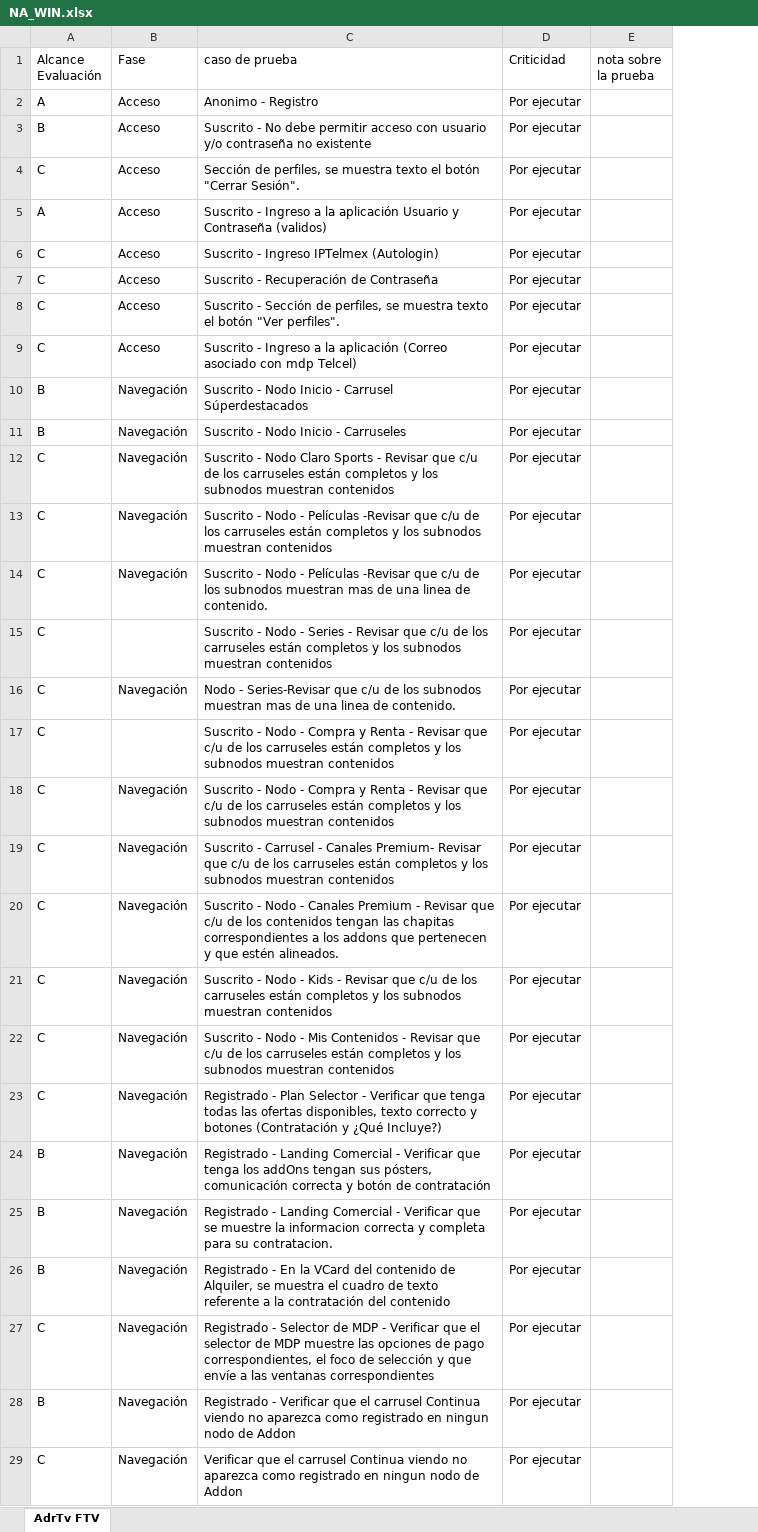
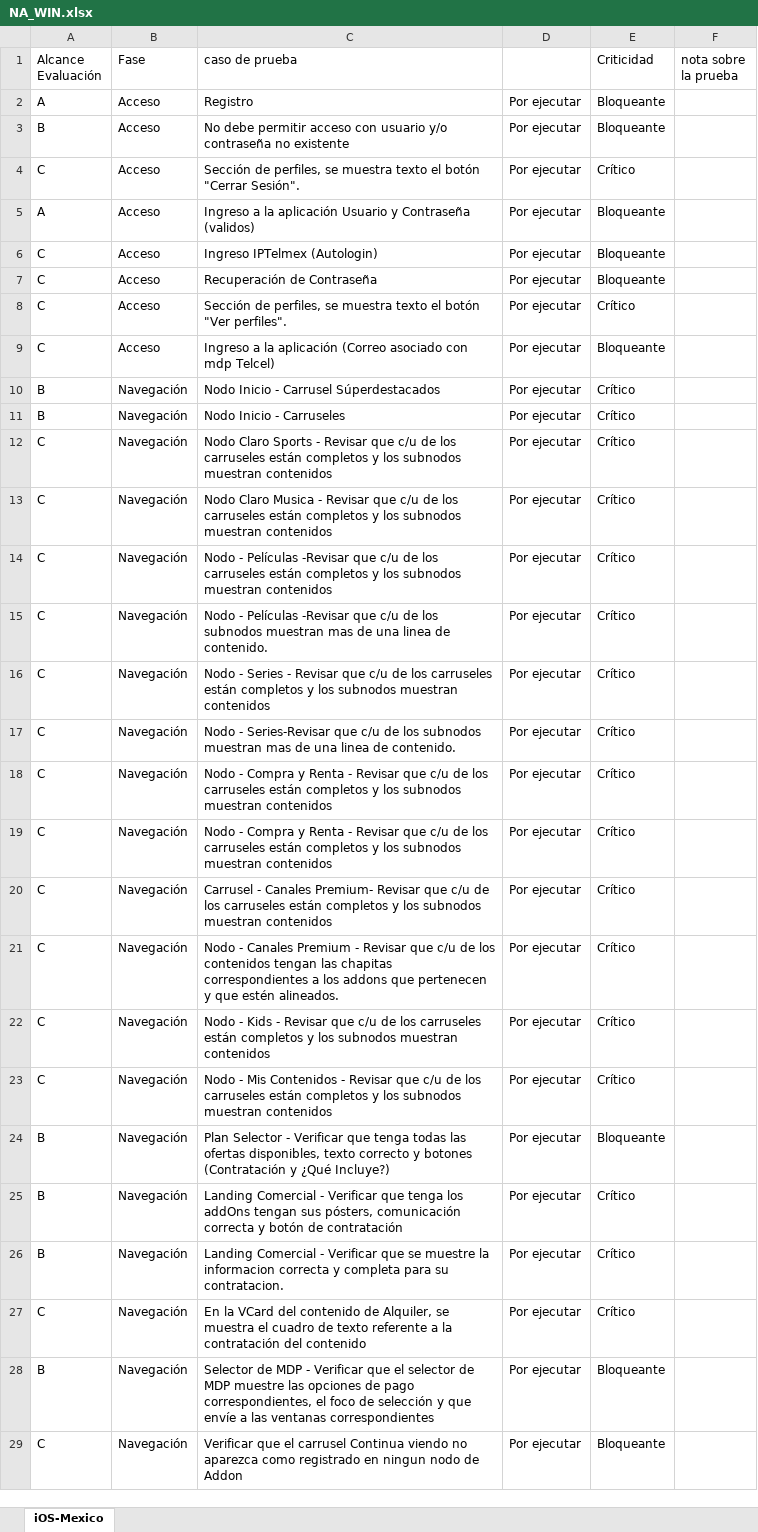
Before and after one commit to qc-test-dev/qc_matrix_generator, an Excel workbook: static/excel_files/NA_WIN.xlsx, sheet iOS-Mexico, drawn as a sheet; only a part is shown; values as stored, in another font and other column widths than the file's, no cell formats; conditional formats not drawn; removed rows and columns are numbered as before the commit, all else as after; the diff covers the shown part only; the diff names each change by its address in the sheet, - before the commit and + after, or states it on an @@ line.

```diff
--- a/static/excel_files/NA_WIN.xlsx (sheet iOS-Mexico)
+++ b/static/excel_files/NA_WIN.xlsx (sheet iOS-Mexico)
-sheet tab: AdrTv FTV
+sheet tab: iOS-Mexico
+column E (Criticidad), rows 2-12: Bloqueante | Bloqueante | Crítico | Bloqueante | Bloqueante | Bloqueante | Crítico | Bloqueante | Crítico | Crítico | Crítico; rows 14-29: Crítico | Crítico | Crítico | Crítico | Crítico | Crítico | Crítico | Crítico | Crítico | Crítico | Bloqueante | Crítico | Crítico | Crítico | Bloqueante | Bloqueante
-D1: Criticidad
+D1: (empty)
-C2 (caso de prueba): Anonimo - Registro
+C2 (caso de prueba): Registro
-C3 (caso de prueba): Suscrito - No debe…
+C3 (caso de prueba): No debe…
-C5 (caso de prueba): Suscrito - Ingreso a…
+C5 (caso de prueba): Ingreso a…
-C6 (caso de prueba): Suscrito - Ingreso IPTelmex (Autologin)
+C6 (caso de prueba): Ingreso IPTelmex (Autologin)
-C7 (caso de prueba): Suscrito - Recuperación de Contraseña
+C7 (caso de prueba): Recuperación de Contraseña
-C8 (caso de prueba): Suscrito - Sección de…
+C8 (caso de prueba): Sección de…
-C9 (caso de prueba): Suscrito - Ingreso a…
+C9 (caso de prueba): Ingreso a…
-C10 (caso de prueba): Suscrito - Nodo Inicio - Carrusel Súperdestacados
+C10 (caso de prueba): Nodo Inicio - Carrusel Súperdestacados
-C11 (caso de prueba): Suscrito - Nodo Inicio - Carruseles
+C11 (caso de prueba): Nodo Inicio - Carruseles
-C12 (caso de prueba): Suscrito - Nodo Claro…
+C12 (caso de prueba): Nodo Claro…
+row 13: C | Navegación | Nodo Claro Musica - Revisar que c/u de los carruseles están completos y los subnodos muestran contenidos | Por ejecutar | Crítico
-C14 (caso de prueba): Suscrito - Nodo -…
+C14 (caso de prueba): Nodo -…
-C15 (caso de prueba): Suscrito - Nodo -…
+C15 (caso de prueba): Nodo -…
-B16 (Fase): (empty)
+B16 (Fase): Navegación
-C16 (caso de prueba): Suscrito - Nodo -…
+C16 (caso de prueba): Nodo -…
-row 17: C |  | Suscrito - Nodo - Compra y Renta - Revisar que c/u de los carruseles están completos y los subnodos muestran contenidos | Por ejecutar
-C18 (caso de prueba): Suscrito - Nodo -…
+C18 (caso de prueba): Nodo -…
-C19 (caso de prueba): Suscrito - Carrusel - Canales Premium- Revisar que…
+C19 (caso de prueba): Nodo - Compra y Renta - Revisar que…
-C20 (caso de prueba): Suscrito - Nodo - Canales Premium - Revisar que c/u de los contenidos tengan las chapitas correspondientes a los addons que pertenecen y que estén alineados.
+C20 (caso de prueba): Carrusel - Canales Premium- Revisar que c/u de los carruseles están completos y los subnodos muestran contenidos
-C21 (caso de prueba): Suscrito - Nodo - Kids - Revisar que c/u de los carruseles están completos y los subnodos muestran contenidos
+C21 (caso de prueba): Nodo - Canales Premium - Revisar que c/u de los contenidos tengan las chapitas correspondientes a los addons que pertenecen y que estén alineados.
-C22 (caso de prueba): Suscrito - Nodo - Mis Contenidos - Revisar…
+C22 (caso de prueba): Nodo - Kids - Revisar…
-C23 (caso de prueba): Registrado - Plan Selector - Verificar que tenga todas las ofertas disponibles, texto correcto y botones (Contratación y ¿Qué Incluye?)
+C23 (caso de prueba): Nodo - Mis Contenidos - Revisar que c/u de los carruseles están completos y los subnodos muestran contenidos
-C24 (caso de prueba): Registrado - Landing Comercial - Verificar que tenga los addOns tengan sus pósters, comunicación correcta y botón de contratación
+C24 (caso de prueba): Plan Selector - Verificar que tenga todas las ofertas disponibles, texto correcto y botones (Contratación y ¿Qué Incluye?)
-C25 (caso de prueba): Registrado - Landing Comercial - Verificar que se muestre la informacion correcta y completa para su contratacion.
+C25 (caso de prueba): Landing Comercial - Verificar que tenga los addOns tengan sus pósters, comunicación correcta y botón de contratación
-C26 (caso de prueba): Registrado - En la VCard del contenido de Alquiler, se muestra el cuadro de texto referente a la contratación del contenido
+C26 (caso de prueba): Landing Comercial - Verificar que se muestre la informacion correcta y completa para su contratacion.
-C27 (caso de prueba): Registrado - Selector de MDP - Verificar que el selector de MDP muestre las opciones de pago correspondientes, el foco de selección y que envíe a las ventanas correspondientes
+C27 (caso de prueba): En la VCard del contenido de Alquiler, se muestra el cuadro de texto referente a la contratación del contenido
-C28 (caso de prueba): Registrado - Verificar que el carrusel Continua viendo no aparezca como registrado en ningun nodo de Addon
+C28 (caso de prueba): Selector de MDP - Verificar que el selector de MDP muestre las opciones de pago correspondientes, el foco de selección y que envíe a las ventanas correspondientes
```
Also changed, not shown: 60 edited cells elsewhere in this sheet, cell formats, static/excel_files/NA_ADT_FTV.xlsx, static/excel_files/NA_WEB.xlsx, 8 other files.
